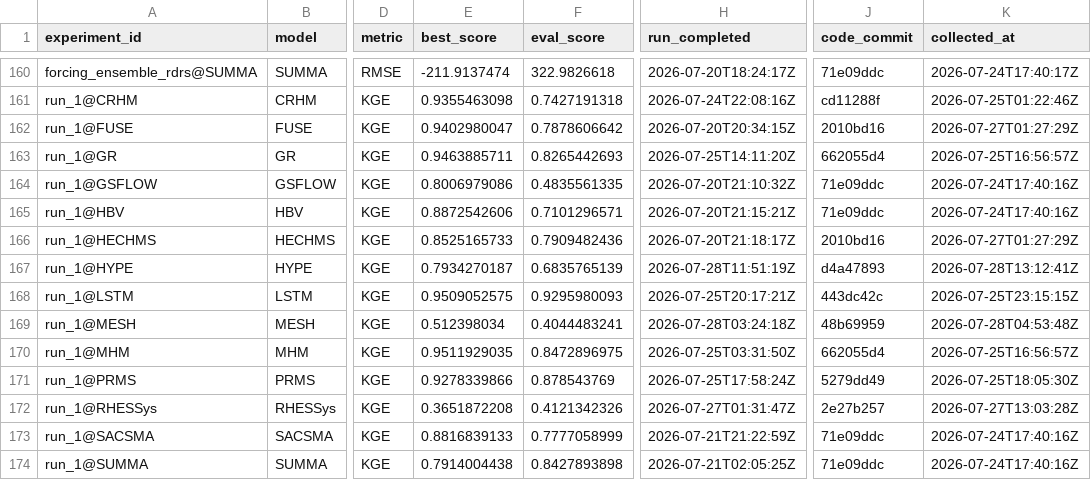
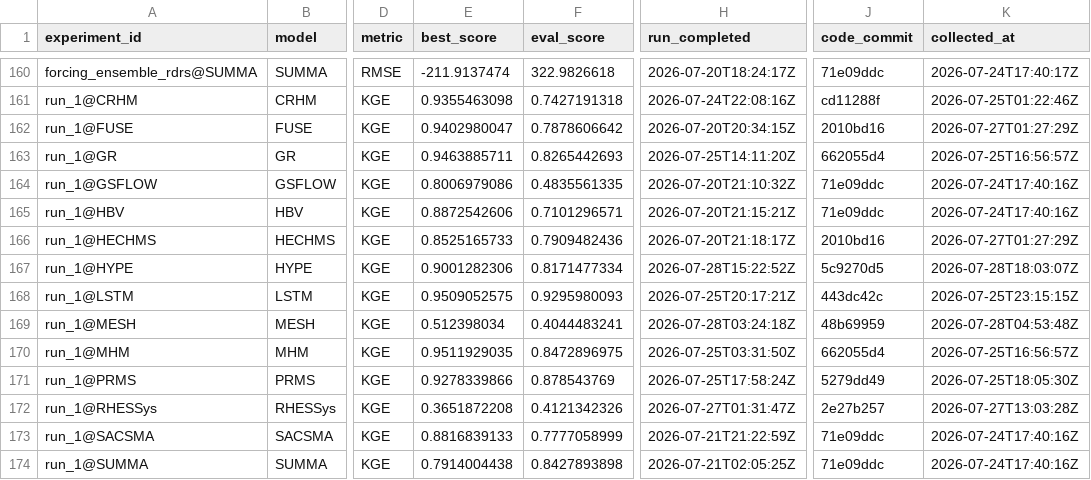
Before and after one commit to DarriEy/SYMFLUENCE, a CSV file: examples/paper_case_studies/repro_status/metrics_wsl.csv, drawn as a sheet; only a part is shown, gaps mark what is left out; the diff names each change by its address in the sheet, - before the commit and + after, or states it on an @@ line.

```diff
--- a/examples/paper_case_studies/repro_status/metrics_wsl.csv
+++ b/examples/paper_case_studies/repro_status/metrics_wsl.csv
-E167 (best_score): 0.7934270187
+E167 (best_score): 0.9001282306
-F167 (eval_score): 0.6835765139
+F167 (eval_score): 0.8171477334
-H167 (run_completed): 2026-07-28T11:51:19Z
+H167 (run_completed): 2026-07-28T15:22:52Z
-J167 (code_commit): d4a47893
+J167 (code_commit): 5c9270d5
-K167 (collected_at): 2026-07-28T13:12:41Z
+K167 (collected_at): 2026-07-28T18:03:07Z
```
Also changed, not shown: examples/paper_case_studies/repro_status/comparison.csv.
